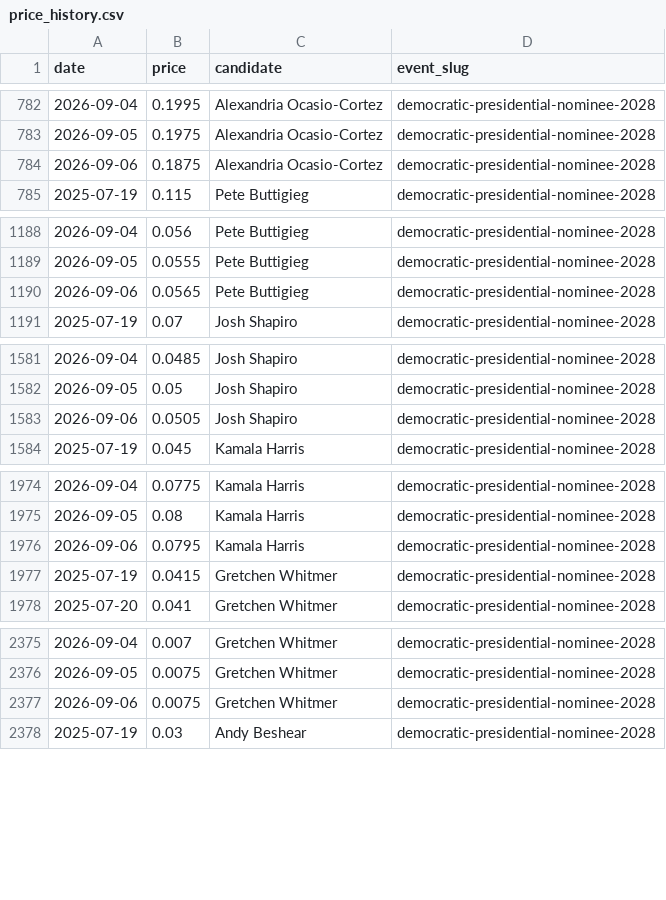
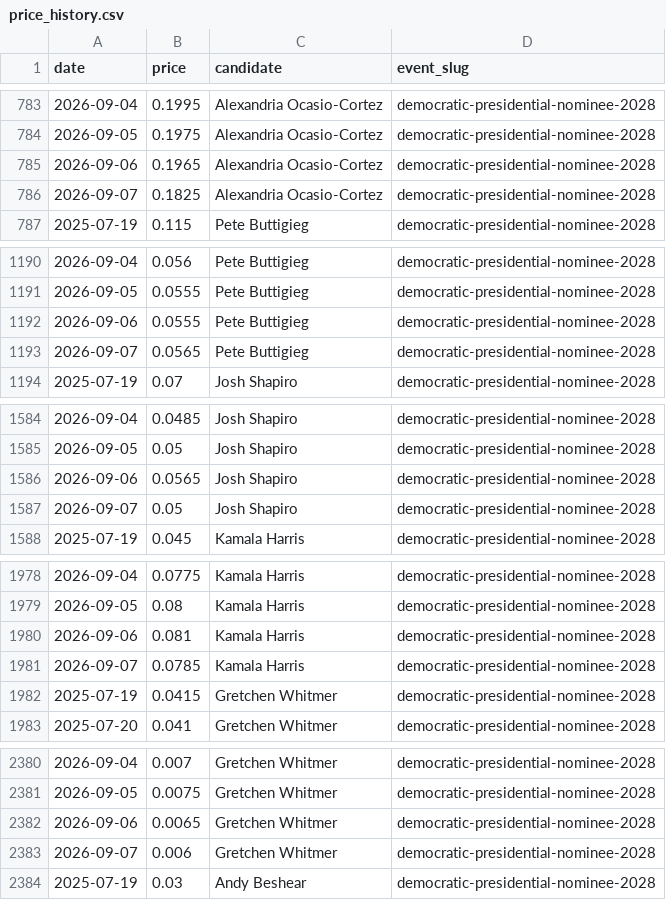
Before and after one commit to SebastianChaves210/newsom-2028-valuation, a CSV file: data/processed/price_history.csv, drawn as a sheet; only a part is shown, gaps mark what is left out; the diff covers the shown part only.

```diff
--- a/data/processed/price_history.csv
+++ b/data/processed/price_history.csv
@@ -783,3 +784,4 @@ date,price,candidate,event_slug
 2026-09-05,0.1975,Alexandria Ocasio-Cortez,democratic-presidential-nominee-2028
-2026-09-06,0.1875,Alexandria Ocasio-Cortez,democratic-presidential-nominee-2028
+2026-09-06,0.1965,Alexandria Ocasio-Cortez,democratic-presidential-nominee-2028
+2026-09-07,0.1825,Alexandria Ocasio-Cortez,democratic-presidential-nominee-2028
 2025-07-19,0.115,Pete Buttigieg,democratic-presidential-nominee-2028
@@ -1189,3 +1191,4 @@ date,price,candidate,event_slug
 2026-09-05,0.0555,Pete Buttigieg,democratic-presidential-nominee-2028
-2026-09-06,0.0565,Pete Buttigieg,democratic-presidential-nominee-2028
+2026-09-06,0.0555,Pete Buttigieg,democratic-presidential-nominee-2028
+2026-09-07,0.0565,Pete Buttigieg,democratic-presidential-nominee-2028
 2025-07-19,0.07,Josh Shapiro,democratic-presidential-nominee-2028
@@ -1582,3 +1585,4 @@ date,price,candidate,event_slug
 2026-09-05,0.05,Josh Shapiro,democratic-presidential-nominee-2028
-2026-09-06,0.0505,Josh Shapiro,democratic-presidential-nominee-2028
+2026-09-06,0.0565,Josh Shapiro,democratic-presidential-nominee-2028
+2026-09-07,0.05,Josh Shapiro,democratic-presidential-nominee-2028
 2025-07-19,0.045,Kamala Harris,democratic-presidential-nominee-2028
@@ -1975,3 +1979,4 @@ date,price,candidate,event_slug
 2026-09-05,0.08,Kamala Harris,democratic-presidential-nominee-2028
-2026-09-06,0.0795,Kamala Harris,democratic-presidential-nominee-2028
+2026-09-06,0.081,Kamala Harris,democratic-presidential-nominee-2028
+2026-09-07,0.0785,Kamala Harris,democratic-presidential-nominee-2028
 2025-07-19,0.0415,Gretchen Whitmer,democratic-presidential-nominee-2028
@@ -2376,3 +2381,4 @@ date,price,candidate,event_slug
 2026-09-05,0.0075,Gretchen Whitmer,democratic-presidential-nominee-2028
-2026-09-06,0.0075,Gretchen Whitmer,democratic-presidential-nominee-2028
+2026-09-06,0.0065,Gretchen Whitmer,democratic-presidential-nominee-2028
+2026-09-07,0.006,Gretchen Whitmer,democratic-presidential-nominee-2028
 2025-07-19,0.03,Andy Beshear,democratic-presidential-nominee-2028
```
Also changed, not shown: 16 added rows and 11 edited cells elsewhere in this file, data/processed/verdict_history.csv, data/processed/wikipedia_views.csv, 8 other files.
